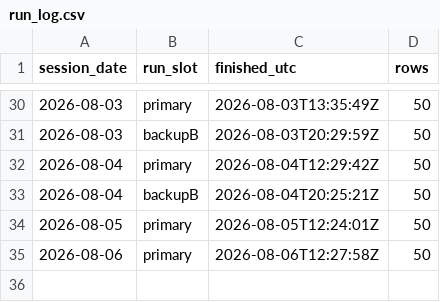
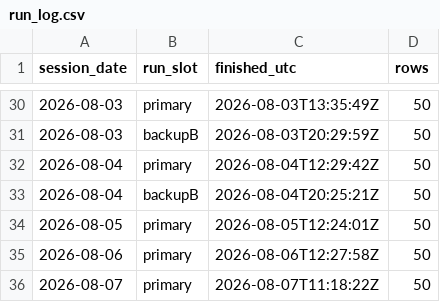
Before and after one commit to freshshine1/twse-dashboard, a CSV file: processed/run_log.csv, drawn as a sheet; only a part is shown, gaps mark what is left out; the diff names each change by its address in the sheet, - before the commit and + after, or states it on an @@ line.

```diff
--- a/processed/run_log.csv
+++ b/processed/run_log.csv
+row 36: 2026-08-07 | primary | 2026-08-07T11:18:22Z | 50
```
Also changed, not shown: processed/signal_log.csv, processed/verdict_log.csv, 6 other files.
